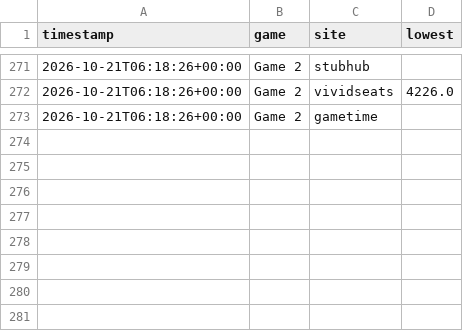
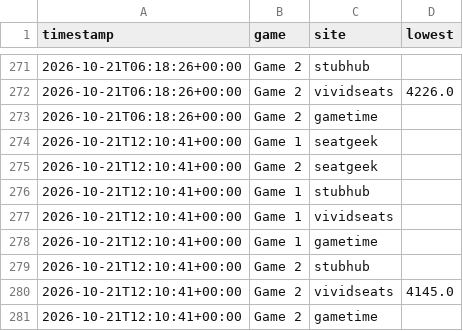
Before and after one commit to EvanAlmighty43/BREWworldseriestracker, a CSV file: prices.csv, drawn as a sheet; only a part is shown, gaps mark what is left out.

Commit message:
Update prices

```diff
--- a/prices.csv
+++ b/prices.csv
@@ -273 +273,9 @@ timestamp,game,site,lowest
 2026-10-21T06:18:26+00:00,Game 2,gametime,
+2026-10-21T12:10:41+00:00,Game 1,seatgeek,
+2026-10-21T12:10:41+00:00,Game 2,seatgeek,
+2026-10-21T12:10:41+00:00,Game 1,stubhub,
+2026-10-21T12:10:41+00:00,Game 1,vividseats,
+2026-10-21T12:10:41+00:00,Game 1,gametime,
+2026-10-21T12:10:41+00:00,Game 2,stubhub,
+2026-10-21T12:10:41+00:00,Game 2,vividseats,4145.0
+2026-10-21T12:10:41+00:00,Game 2,gametime,
```
